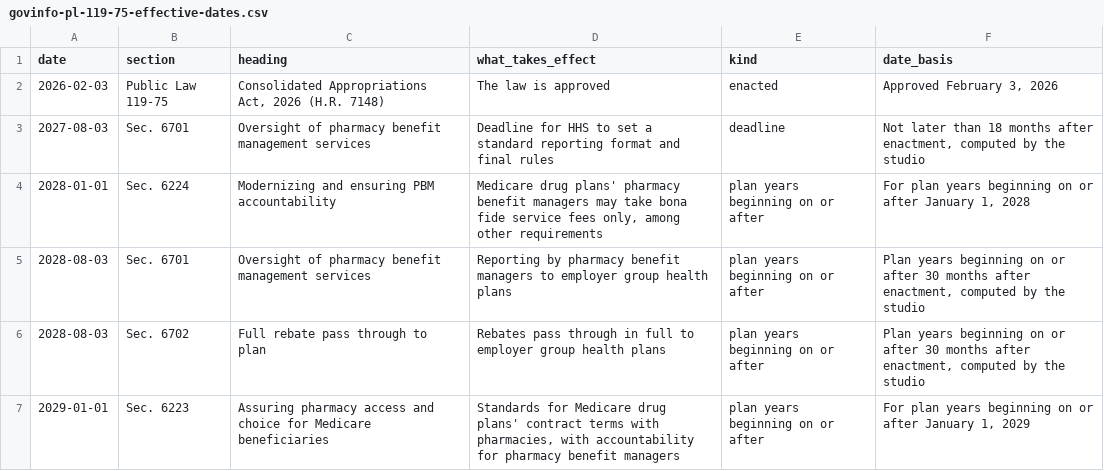
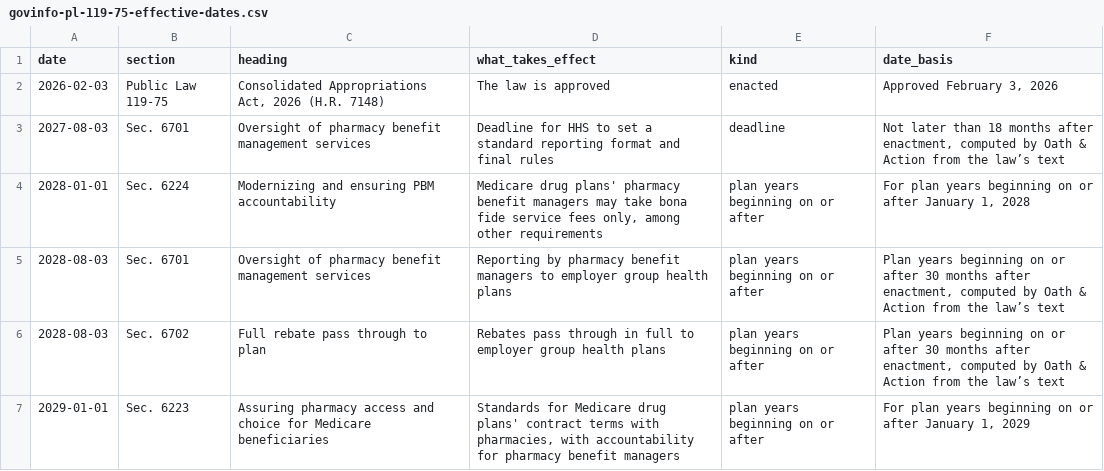
Before and after one commit to oathaction/Dustin-s-Command-Center, a CSV file: oath-and-action-v6-brand-guide/work/build/data/govinfo-pl-119-75-effective-dates.csv, drawn as a sheet.

```diff
--- a/oath-and-action-v6-brand-guide/work/build/data/govinfo-pl-119-75-effective-dates.csv
+++ b/oath-and-action-v6-brand-guide/work/build/data/govinfo-pl-119-75-effective-dates.csv
@@ -2,6 +2,6 @@ date,section,heading,what_takes_effect,kind,date_basis
 2026-02-03,Public Law 119-75,"Consolidated Appropriations Act, 2026 (H.R. 7148)",The law is approved,enacted,"Approved February 3, 2026"
-2027-08-03,Sec. 6701,Oversight of pharmacy benefit management services,Deadline for HHS to set a standard reporting format and final rules,deadline,"Not later than 18 months after enactment, computed by the studio"
+2027-08-03,Sec. 6701,Oversight of pharmacy benefit management services,Deadline for HHS to set a standard reporting format and final rules,deadline,"Not later than 18 months after enactment, computed by Oath & Action from the law’s text"
 2028-01-01,Sec. 6224,Modernizing and ensuring PBM accountability,"Medicare drug plans' pharmacy benefit managers may take bona fide service fees only, among other requirements",plan years beginning on or after,"For plan years beginning on or after January 1, 2028"
-2028-08-03,Sec. 6701,Oversight of pharmacy benefit management services,Reporting by pharmacy benefit managers to employer group health plans,plan years beginning on or after,"Plan years beginning on or after 30 months after enactment, computed by the studio"
-2028-08-03,Sec. 6702,Full rebate pass through to plan,Rebates pass through in full to employer group health plans,plan years beginning on or after,"Plan years beginning on or after 30 months after enactment, computed by the studio"
+2028-08-03,Sec. 6701,Oversight of pharmacy benefit management services,Reporting by pharmacy benefit managers to employer group health plans,plan years beginning on or after,"Plan years beginning on or after 30 months after enactment, computed by Oath & Action from the law’s text"
+2028-08-03,Sec. 6702,Full rebate pass through to plan,Rebates pass through in full to employer group health plans,plan years beginning on or after,"Plan years beginning on or after 30 months after enactment, computed by Oath & Action from the law’s text"
 2029-01-01,Sec. 6223,Assuring pharmacy access and choice for Medicare beneficiaries,"Standards for Medicare drug plans' contract terms with pharmacies, with accountability for pharmacy benefit managers",plan years beginning on or after,"For plan years beginning on or after January 1, 2029"
```
Also changed, not shown: 3 other files.
